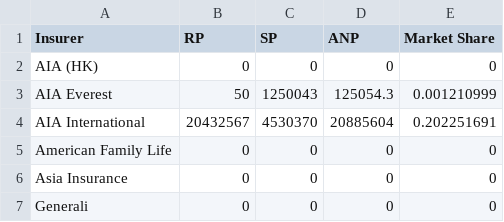
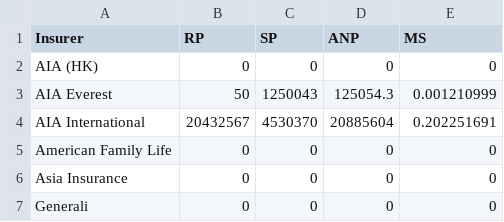
Before and after one commit to danstudiohk/danstudiohk.github.io, a CSV file: csv/4q21long_tableL1.csv, drawn as a sheet; only a part is shown.

```diff
--- a/csv/4q21long_tableL1.csv
+++ b/csv/4q21long_tableL1.csv
@@ -1,2 +1,2 @@
-Insurer,RP,SP,ANP,Market Share
+"Insurer","RP","SP","ANP","MS"
 AIA (HK),0,0,0,0
```
Also changed, not shown: 2 other files.
